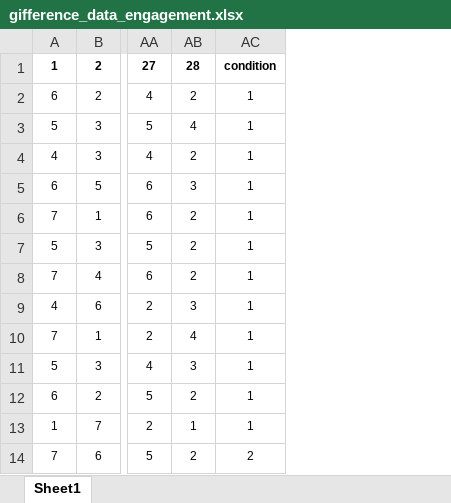
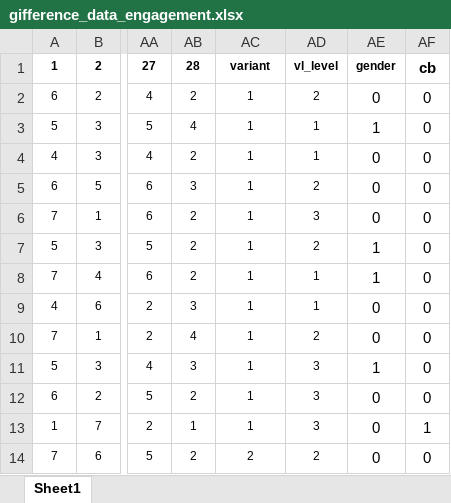
Before and after one commit to lorenzoamabili/GIFference, an Excel workbook: gifference_data_engagement.xlsx, sheet Sheet1, drawn as a sheet; only a part is shown, gaps mark what is left out; values as stored, in another font and other column widths than the file's, no borders; the diff names each change by its address in the sheet, - before the commit and + after, or states it on an @@ line.

```diff
--- a/gifference_data_engagement.xlsx (sheet Sheet1)
+++ b/gifference_data_engagement.xlsx (sheet Sheet1)
+column AD, rows 1-14: vl_level | 2 | 1 | 1 | 2 | 3 | 2 | 1 | 1 | 2 | 3 | 3 | 3 | 2
+column AE, rows 1-14: gender | 0 | 1 | 0 | 0 | 0 | 1 | 1 | 0 | 0 | 1 | 0 | 0 | 0
+column AF, rows 1-14: cb | 0 | 0 | 0 | 0 | 0 | 0 | 0 | 0 | 0 | 0 | 0 | 1 | 0
-AC1: condition
+AC1: variant
```
Also changed, not shown: gifference_data.xlsx, 40 other files.
